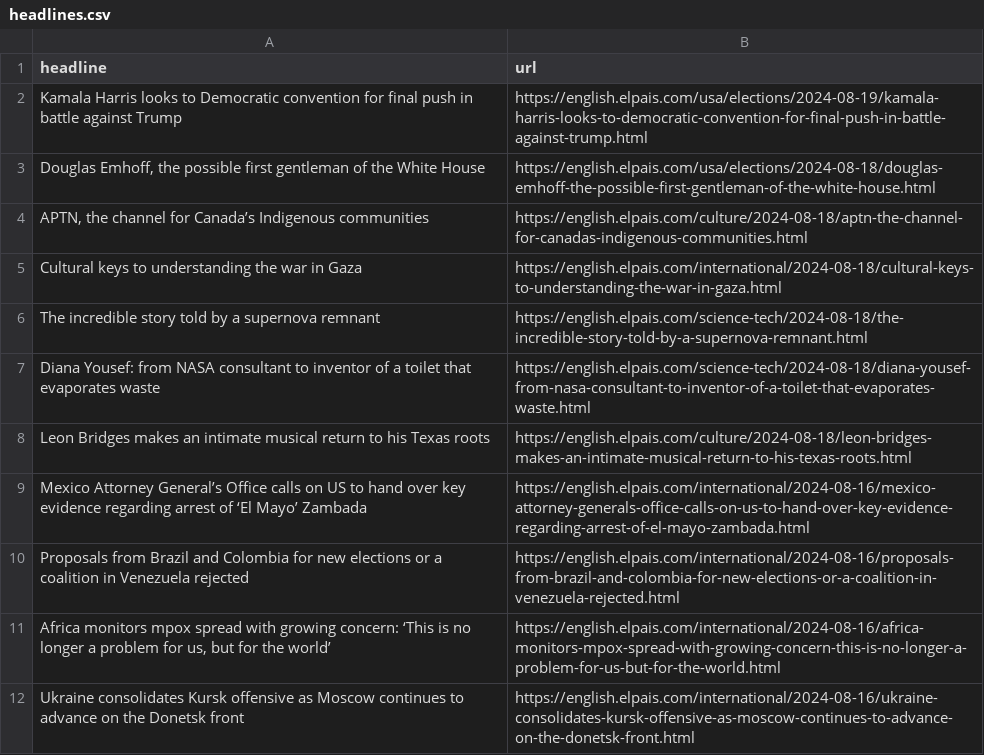
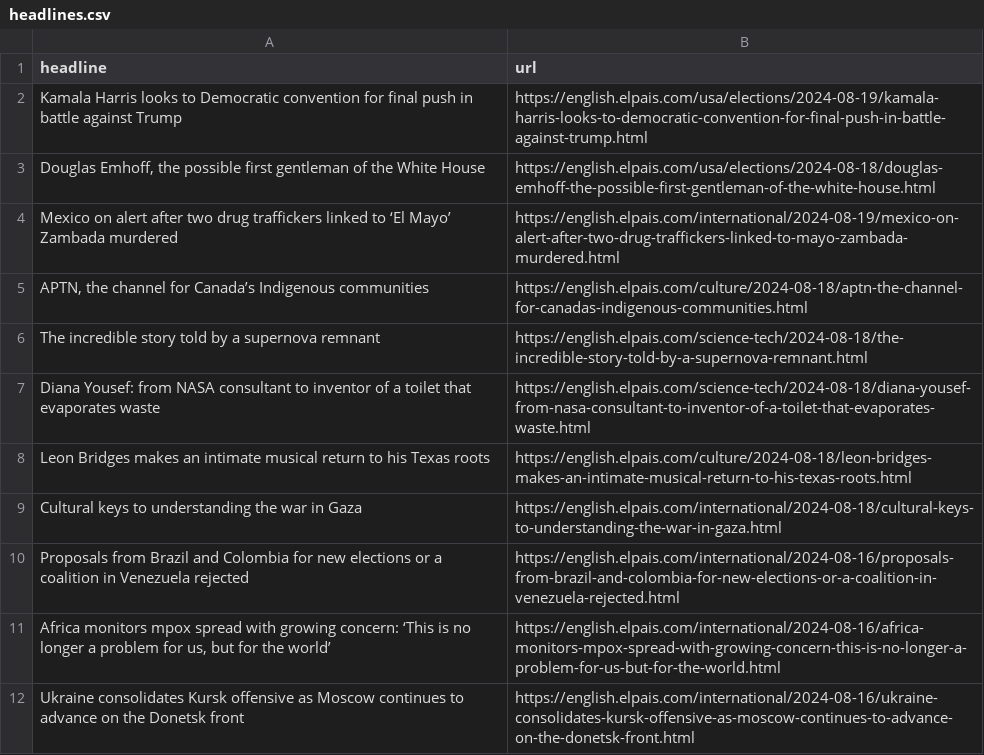
Before and after one commit to patvoe/lede-2024-auto-scraper, a CSV file: headlines.csv, drawn as a sheet; only a part is shown.

```diff
--- a/headlines.csv
+++ b/headlines.csv
@@ -3,4 +3,4 @@ Kamala Harris looks to Democratic convention for final push in battle against Tr
 "Douglas Emhoff, the possible first gentleman of the White House ",https://english.elpais.com/usa/elections/2024-08-18/douglas-emhoff-the-possible-first-gentleman-of-the-white-house.html
+Mexico on alert after two drug traffickers linked to ‘El Mayo’ Zambada murdered,https://english.elpais.com/international/2024-08-19/mexico-on-alert-after-two-drug-traffickers-linked-to-mayo-zambada-murdered.html
 "APTN, the channel for Canada’s Indigenous communities   ",https://english.elpais.com/culture/2024-08-18/aptn-the-channel-for-canadas-indigenous-communities.html
-Cultural keys to understanding the war in Gaza ,https://english.elpais.com/international/2024-08-18/cultural-keys-to-understanding-the-war-in-gaza.html
 The incredible story told by a supernova remnant,https://english.elpais.com/science-tech/2024-08-18/the-incredible-story-told-by-a-supernova-remnant.html
@@ -8,3 +8,3 @@ Diana Yousef: from NASA consultant to inventor of a toilet that evaporates waste
 Leon Bridges makes an intimate musical return to his Texas roots ,https://english.elpais.com/culture/2024-08-18/leon-bridges-makes-an-intimate-musical-return-to-his-texas-roots.html
-Mexico Attorney General’s Office calls on US to hand over key evidence regarding arrest of ‘El Mayo’ Zambada,https://english.elpais.com/international/2024-08-16/mexico-attorney-generals-office-calls-on-us-to-hand-over-key-evidence-regarding-arrest-of-el-mayo-zambada.html
+Cultural keys to understanding the war in Gaza ,https://english.elpais.com/international/2024-08-18/cultural-keys-to-understanding-the-war-in-gaza.html
 Proposals from Brazil and Colombia for new elections or a coalition in Venezuela rejected,https://english.elpais.com/international/2024-08-16/proposals-from-brazil-and-colombia-for-new-elections-or-a-coalition-in-venezuela-rejected.html
```
